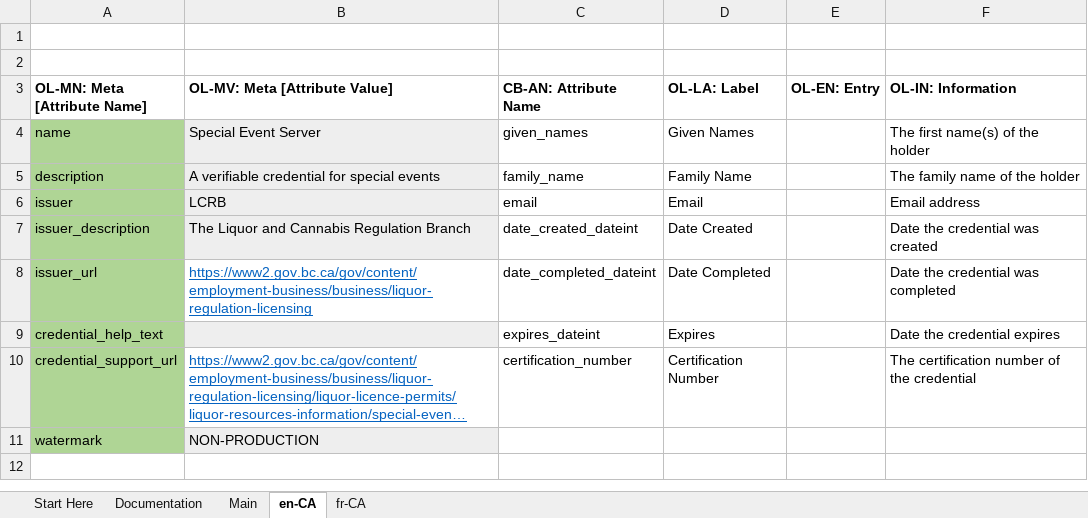
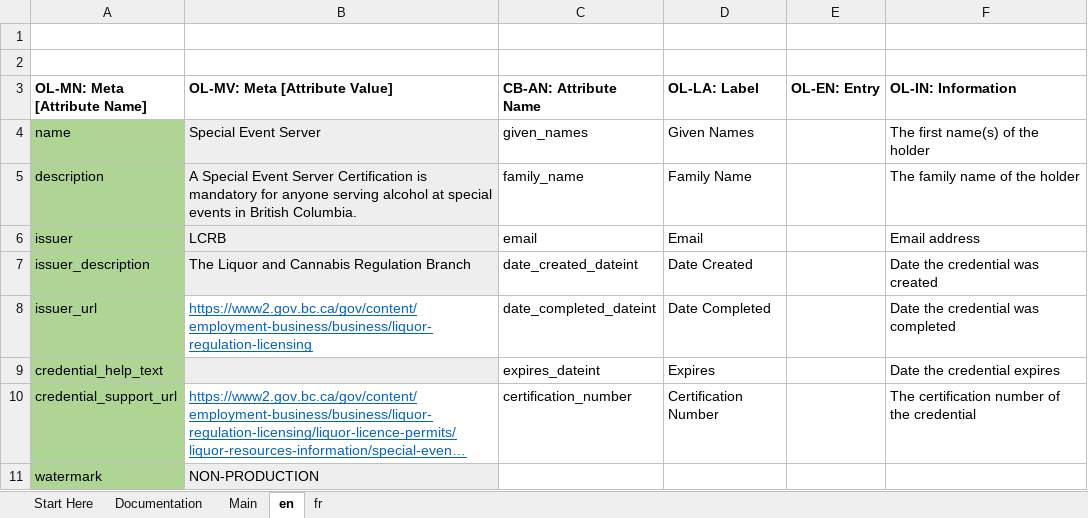
Before and after one commit to bcgov/aries-oca-bundles, an Excel workbook: OCABundles/schema/bcgov-digital-trust/LCRB/special-event-server-showcase/Special-Event-Server-OCA.xlsx, sheet en, drawn as a sheet; long unchanged cells end in …; values as stored, in another font and other column widths than the file's, no borders; conditional formats not drawn; the diff names each change by its address in the sheet, - before the commit and + after, or states it on an @@ line.

Commit message:
Updates to LCRB bundles due to BC Wallet limitations
Signed-off-by: Andy Jay <andy@credivera.com>

```diff
--- a/OCABundles/schema/bcgov-digital-trust/LCRB/special-event-server-showcase/Special-Event-Server-OCA.xlsx (sheet en)
+++ b/OCABundles/schema/bcgov-digital-trust/LCRB/special-event-server-showcase/Special-Event-Server-OCA.xlsx (sheet en)
-sheet tab: en-CA
+sheet tab: en
-sheet tab: fr-CA
+sheet tab: fr
-B5 (OL-MV: Meta [Attribute Value]): A verifiable credential for special events
+B5 (OL-MV: Meta [Attribute Value]): A Special Event Server Certification is mandatory for anyone serving alcohol at special events in British Columbia.
```
Also changed, not shown: sheet fr, OCABundles/schema/bcgov-digital-trust/LCRB/selling-it-right-showcase/Selling-It-Right-OCA.xlsx, OCABundles/schema/bcgov-digital-trust/LCRB/serving-it-right-showcase/Serving-It-Right-OCA.xlsx, 8 other files.
